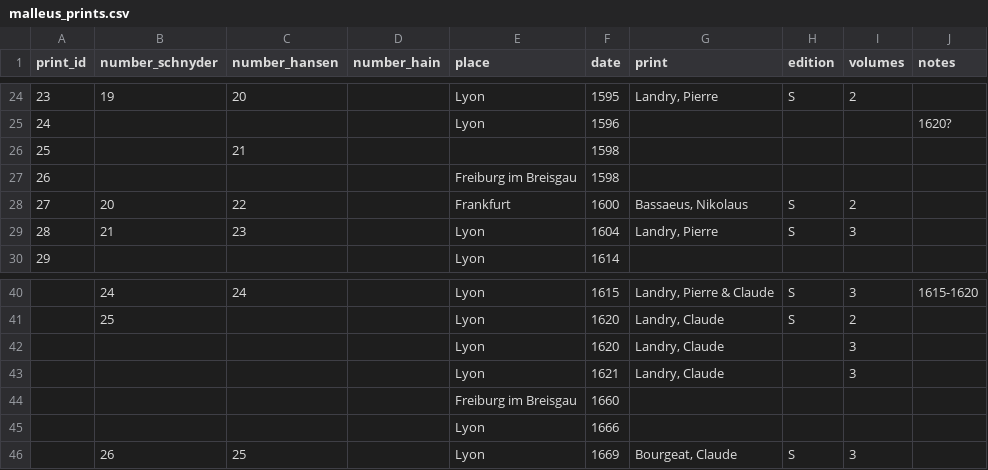
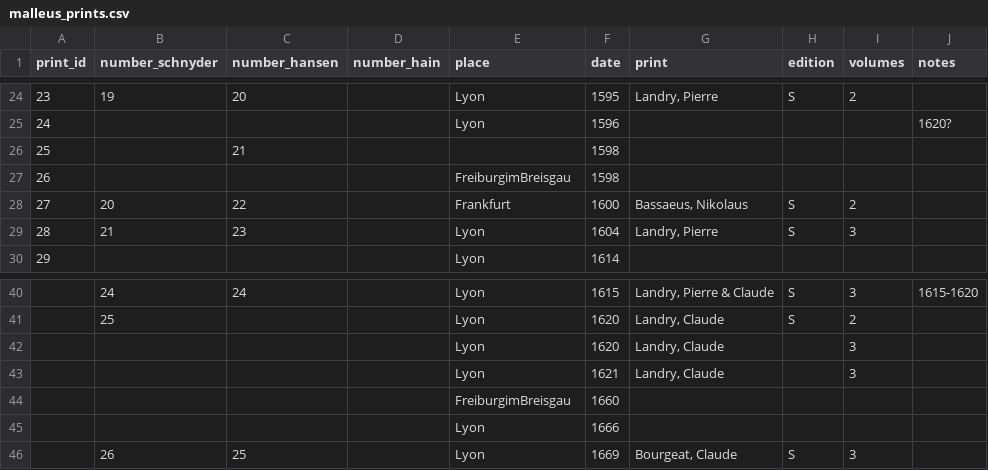
Before and after one commit to L-Bieber/hexenhammer, a CSV file: src/tables/malleus_prints.csv, drawn as a sheet; only a part is shown, gaps mark what is left out.

```diff
--- a/src/tables/malleus_prints.csv
+++ b/src/tables/malleus_prints.csv
@@ -26,3 +26,3 @@
 25;;21;;;1598;;;;
-26;;;;Freiburg im Breisgau;1598;;;;
+26;;;;FreiburgimBreisgau;1598;;;;
 27;20;22;;Frankfurt;1600;Bassaeus, Nikolaus;S;2;
@@ -43,3 +43,3 @@
 ;;;;Lyon;1621;Landry, Claude;;3;
-;;;;Freiburg im Breisgau;1660;;;;
+;;;;FreiburgimBreisgau;1660;;;;
 ;;;;Lyon;1666;;;;
```
Also changed, not shown: src/tables/witch_trials.csv, 2 other files.
